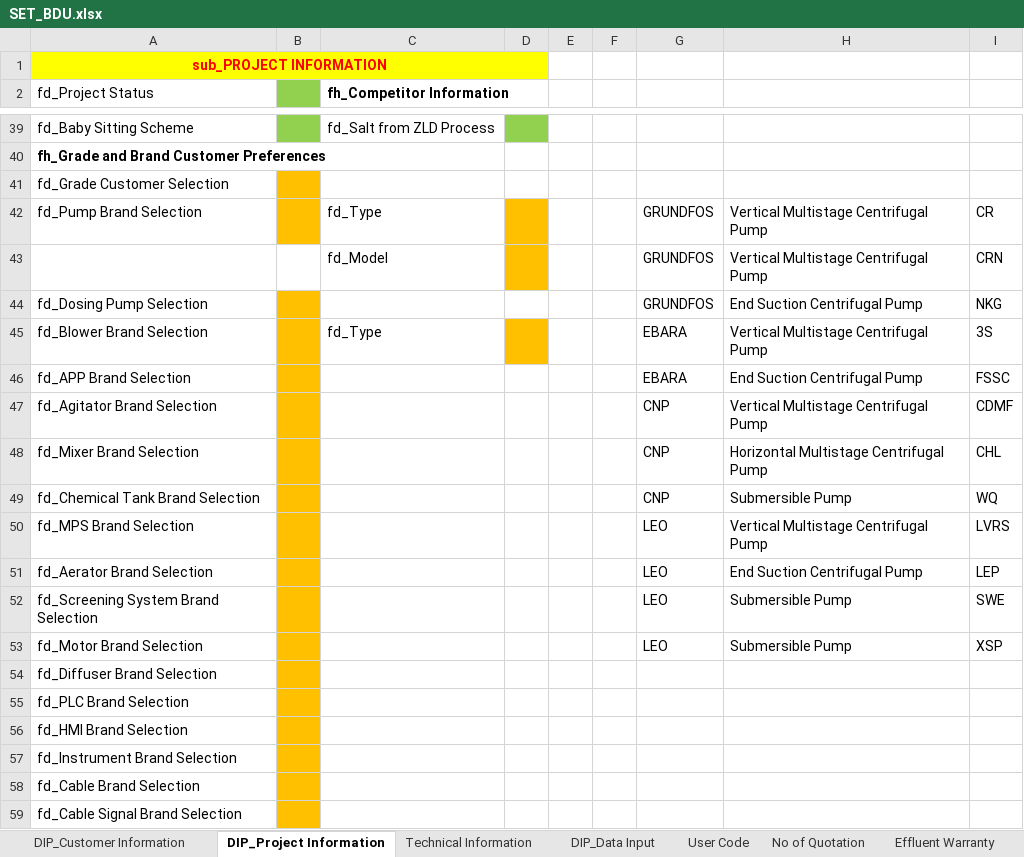
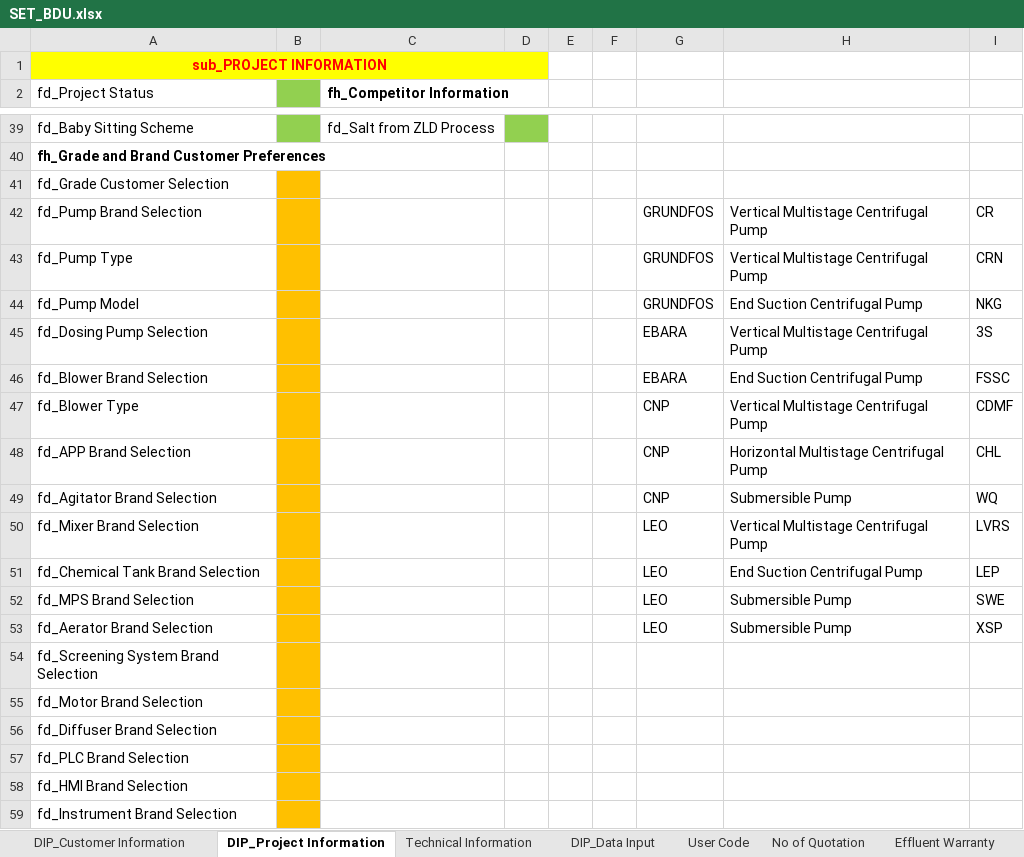
Before and after one commit to taufikhdyt01/DIAC-V, an Excel workbook: data/SET_BDU.xlsx, sheet DIP_Project Information, drawn as a sheet; only a part is shown, gaps mark what is left out; the shorter side is filled out with more unchanged rows; values as stored, in another font and other column widths than the file's, no borders; addresses are those after the commit; the diff covers the shown part only; the diff names each change by its address in the sheet, - before the commit and + after, or states it on an @@ line.

```diff
--- a/data/SET_BDU.xlsx (sheet DIP_Project Information)
+++ b/data/SET_BDU.xlsx (sheet DIP_Project Information)
-C42 (fh_Competitor Information): fd_Type
+C42 (fh_Competitor Information): (empty)
-D42:D43 fill: #FFC000
+D42:D43 fill: none
-A43 (fd_Project Status): (empty)
+A43 (fd_Project Status): fd_Pump Type
-B43 fill: none
+B43 fill: #FFC000
-C43 (fh_Competitor Information): fd_Model
+C43 (fh_Competitor Information): (empty)
-A44 (fd_Project Status): fd_Dosing Pump Selection
+A44 (fd_Project Status): fd_Pump Model
+row 45: fd_Dosing Pump Selection |  |  |  |  |  | EBARA | Vertical Multistage Centrifugal Pump | 3S
-C46 (fh_Competitor Information): fd_Type
+C46 (fh_Competitor Information): (empty)
-D46 fill: #FFC000
+D46 fill: none
-H46: Vertical Multistage Centrifugal Pump
+H46: End Suction Centrifugal Pump
-I46: 3S
+I46: FSSC
+row 47: fd_Blower Type |  |  |  |  |  | CNP | Vertical Multistage Centrifugal Pump | CDMF
-G48: EBARA
+G48: CNP
-H48: End Suction Centrifugal Pump
+H48: Horizontal Multistage Centrifugal Pump
-I48: FSSC
+I48: CHL
-H49: Vertical Multistage Centrifugal Pump
+H49: Submersible Pump
-I49: CDMF
+I49: WQ
-G50:G51: CNP
+G50:G51: LEO
-H50: Horizontal Multistage Centrifugal Pump
+H50: Vertical Multistage Centrifugal Pump
-I50: CHL
+I50: LVRS
-H51: Submersible Pump
+H51: End Suction Centrifugal Pump
-I51: WQ
+I51: LEP
-H52: Vertical Multistage Centrifugal Pump
+H52: Submersible Pump
-I52: LVRS
+I52: SWE
-H53: End Suction Centrifugal Pump
+H53: Submersible Pump
-I53: LEP
+I53: XSP
-G54:G55: LEO
+G54:G55: (empty)
-H54:H55: Submersible Pump
+H54:H55: (empty)
-I54: SWE
+I54: (empty)
-I55: XSP
+I55: (empty)
```
Also changed, not shown: 7 edited cells elsewhere in this sheet, formulas that keep their value, 2 other files.
